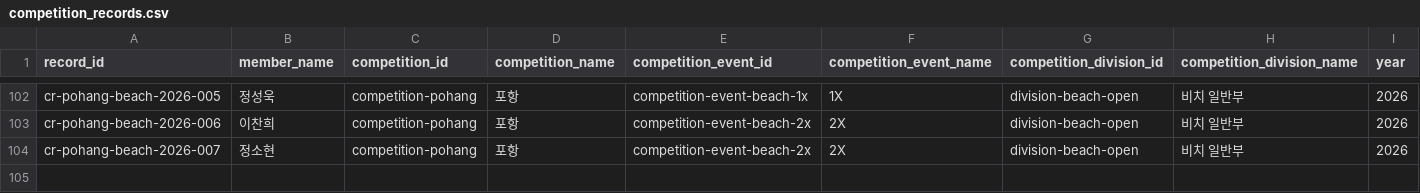
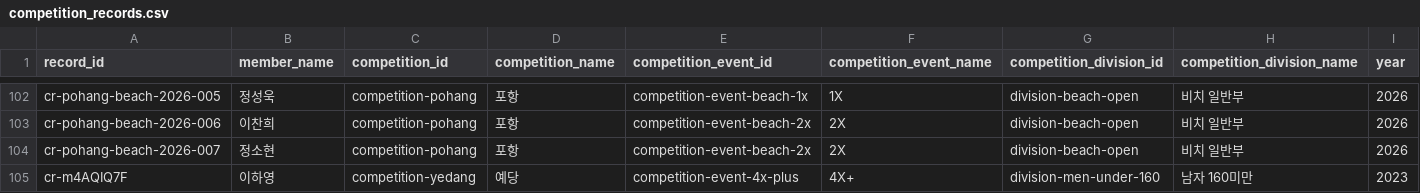
Before and after one commit to firefly247/src-leaderboard, a CSV file: data/competition_records.csv, drawn as a sheet; only a part is shown, gaps mark what is left out; rows hold the shown columns only; the diff names each change by its address in the sheet, - before the commit and + after, or states it on an @@ line.

Commit message:
Approve competition record request f636f03a-2724-46f5-b255-5b367f34f9fc

```diff
--- a/data/competition_records.csv
+++ b/data/competition_records.csv
+row 105: cr-m4AQIQ7F | 이하영 | competition-yedang | 예당 | competition-event-4x-plus | 4X+ | division-men-under-160 | 남자 160미만 | 2023
```
